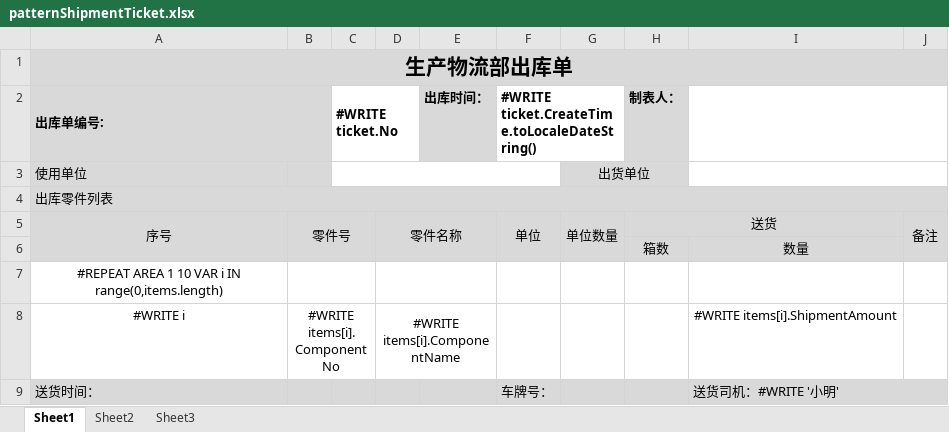
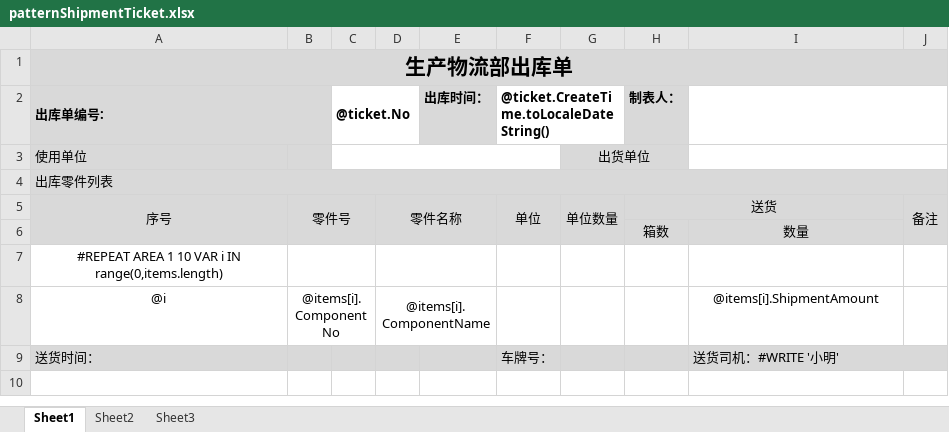
Before and after one commit to jingjiajie/wms, an Excel workbook: UI/Resources/patternShipmentTicket.xlsx, sheet Sheet1, drawn as a sheet; values as stored, in another font and other column widths than the file's, no borders; removed rows and columns are numbered as before the commit, all else as after; the diff names each change by its address in the sheet, - before the commit and + after, or states it on an @@ line.

```diff
--- a/UI/Resources/patternShipmentTicket.xlsx (sheet Sheet1)
+++ b/UI/Resources/patternShipmentTicket.xlsx (sheet Sheet1)
-C2: #WRITE ticket.No
+C2: @ticket.No
-F2: #WRITE ticket.CreateTime.toLocaleDateString()
+F2: @ticket.CreateTime.toLocaleDateString()
-row 8: #WRITE i | #WRITE items[i].ComponentNo |  | #WRITE items[i].ComponentName |  |  |  |  | #WRITE items[i].ShipmentAmount
+row 8: @i | @items[i].ComponentNo |  | @items[i].ComponentName |  |  |  |  | @items[i].ShipmentAmount
```
Also changed, not shown: 9 other files.
